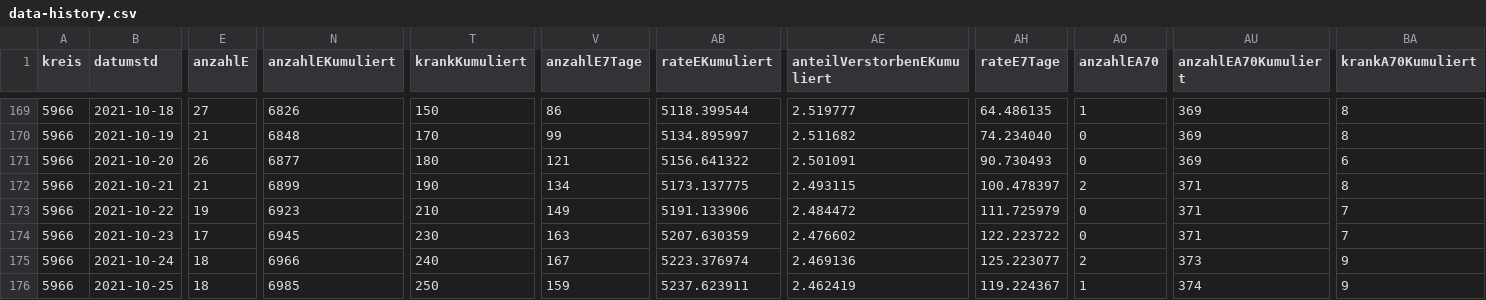
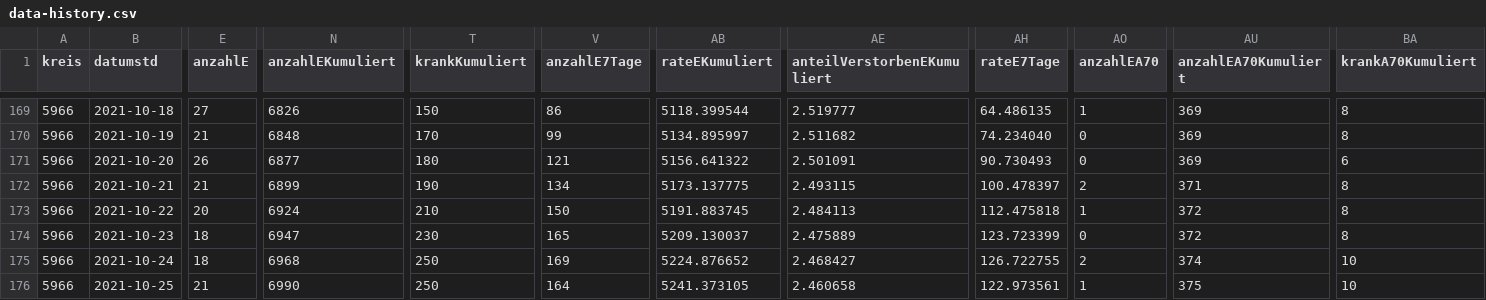
Before and after one commit to solygen/flat-covid19-olpe, a CSV file: data-history.csv, drawn as a sheet; only a part is shown, gaps mark what is left out; the diff covers the shown part only; the diff names each change by its address in the sheet, - before the commit and + after, or states it on an @@ line.

Commit message:
Flat: latest data (2021-10-30T06:08:35.859Z) {   "date": "2021-10-30T06:08:35.859Z",   "files": [     {       "name": "data-history.csv",       "deltaBytes": 588,       "source": "https://www.lzg.nrw.de/covid19/daten/covid19_5966.csv"     },     {       "name": "data-postprocessed.csv",       "deltaBytes": 25,       "source": "https://www.lzg.nrw.de/covid19/daten/covid19_5966.csv"     },     {       "name": "data.csv",       "deltaBytes": 9,       "source": "https://www.lzg.nrw.de/covid19/daten/covid19_5966.csv"     }   ] }

```diff
--- a/data-history.csv
+++ b/data-history.csv
-E173 (anzahlE): 19
+E173 (anzahlE): 20
-N173 (anzahlEKumuliert): 6923
+N173 (anzahlEKumuliert): 6924
-V173 (anzahlE7Tage): 149
+V173 (anzahlE7Tage): 150
-AB173 (rateEKumuliert): 5191.133906
+AB173 (rateEKumuliert): 5191.883745
-AE173 (anteilVerstorbenEKumuliert): 2.484472
+AE173 (anteilVerstorbenEKumuliert): 2.484113
-AH173 (rateE7Tage): 111.725979
+AH173 (rateE7Tage): 112.475818
-AO173 (anzahlEA70): 0
+AO173 (anzahlEA70): 1
-AU173:AU174 (anzahlEA70Kumuliert): 371
+AU173:AU174 (anzahlEA70Kumuliert): 372
-BA173:BA174 (krankA70Kumuliert): 7
+BA173:BA174 (krankA70Kumuliert): 8
-E174 (anzahlE): 17
+E174 (anzahlE): 18
-N174 (anzahlEKumuliert): 6945
+N174 (anzahlEKumuliert): 6947
-V174 (anzahlE7Tage): 163
+V174 (anzahlE7Tage): 165
-AB174 (rateEKumuliert): 5207.630359
+AB174 (rateEKumuliert): 5209.130037
-AE174 (anteilVerstorbenEKumuliert): 2.476602
+AE174 (anteilVerstorbenEKumuliert): 2.475889
-AH174 (rateE7Tage): 122.223722
+AH174 (rateE7Tage): 123.723399
-N175 (anzahlEKumuliert): 6966
+N175 (anzahlEKumuliert): 6968
-T175 (krankKumuliert): 240
+T175 (krankKumuliert): 250
-V175 (anzahlE7Tage): 167
+V175 (anzahlE7Tage): 169
-AB175 (rateEKumuliert): 5223.376974
+AB175 (rateEKumuliert): 5224.876652
-AE175 (anteilVerstorbenEKumuliert): 2.469136
+AE175 (anteilVerstorbenEKumuliert): 2.468427
-AH175 (rateE7Tage): 125.223077
+AH175 (rateE7Tage): 126.722755
-AU175 (anzahlEA70Kumuliert): 373
+AU175 (anzahlEA70Kumuliert): 374
-BA175:BA176 (krankA70Kumuliert): 9
+BA175:BA176 (krankA70Kumuliert): 10
-E176 (anzahlE): 18
+E176 (anzahlE): 21
-N176 (anzahlEKumuliert): 6985
+N176 (anzahlEKumuliert): 6990
-V176 (anzahlE7Tage): 159
+V176 (anzahlE7Tage): 164
-AB176 (rateEKumuliert): 5237.623911
+AB176 (rateEKumuliert): 5241.373105
-AE176 (anteilVerstorbenEKumuliert): 2.462419
+AE176 (anteilVerstorbenEKumuliert): 2.460658
-AH176 (rateE7Tage): 119.224367
+AH176 (rateE7Tage): 122.973561
-AU176 (anzahlEA70Kumuliert): 374
+AU176 (anzahlEA70Kumuliert): 375
```
Also changed, not shown: 1 added row and 35 edited cells elsewhere in this file, data-postprocessed.csv, data.csv.
